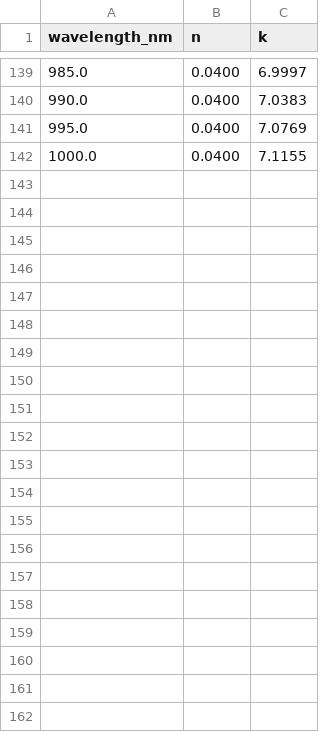
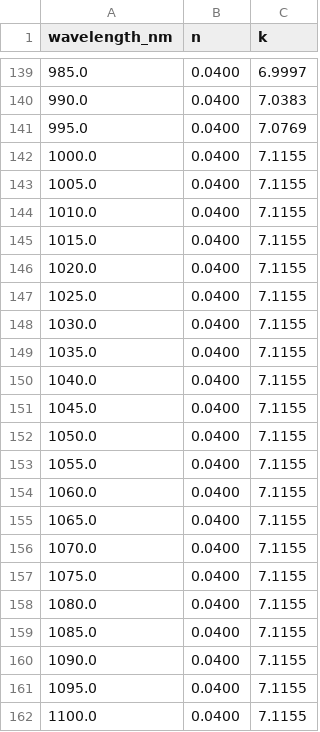
Before and after one commit to ShaneLogic/SolarLab, a CSV file: perovskite-sim/perovskite_sim/data/nk/Ag.csv, drawn as a sheet; only a part is shown, gaps mark what is left out; the diff names each change by its address in the sheet, - before the commit and + after, or states it on an @@ line.

```diff
--- a/perovskite-sim/perovskite_sim/data/nk/Ag.csv
+++ b/perovskite-sim/perovskite_sim/data/nk/Ag.csv
+row 143: 1005.0 | 0.0400 | 7.1155
+row 144: 1010.0 | 0.0400 | 7.1155
+row 145: 1015.0 | 0.0400 | 7.1155
+row 146: 1020.0 | 0.0400 | 7.1155
+row 147: 1025.0 | 0.0400 | 7.1155
+row 148: 1030.0 | 0.0400 | 7.1155
+row 149: 1035.0 | 0.0400 | 7.1155
+row 150: 1040.0 | 0.0400 | 7.1155
+row 151: 1045.0 | 0.0400 | 7.1155
+row 152: 1050.0 | 0.0400 | 7.1155
+row 153: 1055.0 | 0.0400 | 7.1155
+row 154: 1060.0 | 0.0400 | 7.1155
+row 155: 1065.0 | 0.0400 | 7.1155
+row 156: 1070.0 | 0.0400 | 7.1155
+row 157: 1075.0 | 0.0400 | 7.1155
+row 158: 1080.0 | 0.0400 | 7.1155
+row 159: 1085.0 | 0.0400 | 7.1155
+row 160: 1090.0 | 0.0400 | 7.1155
+row 161: 1095.0 | 0.0400 | 7.1155
+row 162: 1100.0 | 0.0400 | 7.1155
```
Also changed, not shown: perovskite-sim/perovskite_sim/data/nk/Au.csv, perovskite-sim/perovskite_sim/data/nk/C60.csv, 27 other files.
